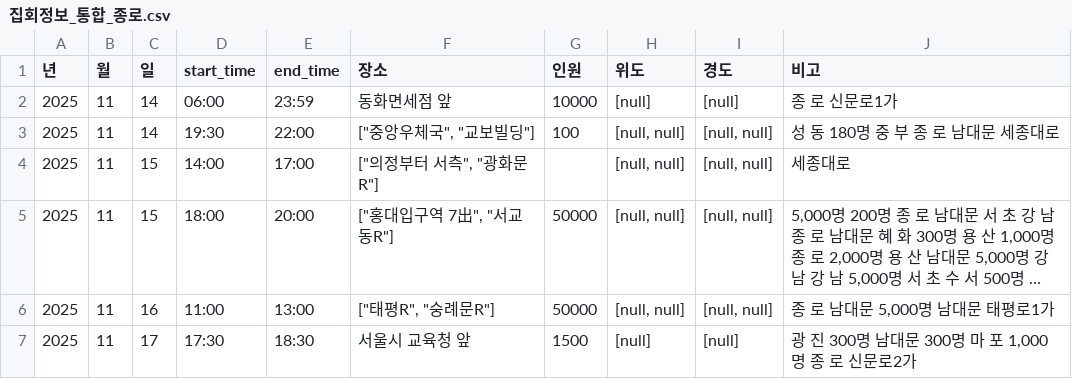
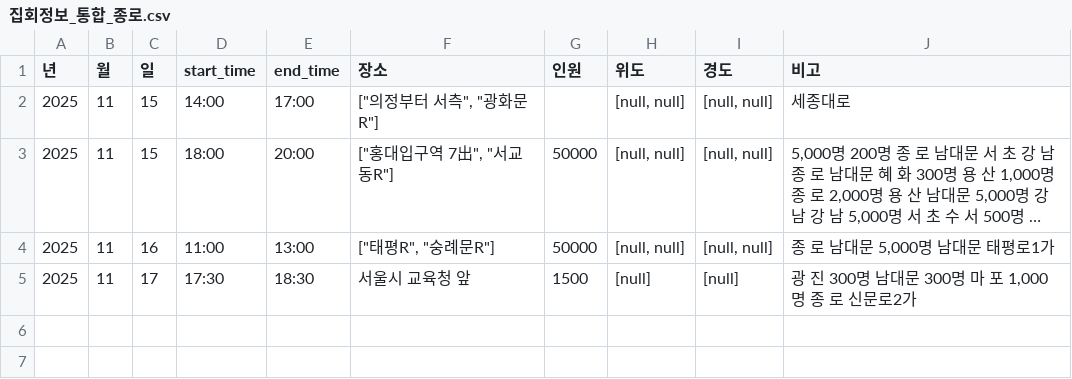
Before and after one commit to MinhaKim02/protest-crawling-database, a CSV file: data/집회정보_통합_종로.csv, drawn as a sheet; long unchanged cells end in …; the diff names each change by its address in the sheet, - before the commit and + after, or states it on an @@ line.

```diff
--- a/data/집회정보_통합_종로.csv
+++ b/data/집회정보_통합_종로.csv
-row 2: 2025 | 11 | 14 | 06:00 | 23:59 | 동화면세점 앞 | 10000 | [null] | [null] | 종 로 신문로1가
-row 3: 2025 | 11 | 14 | 19:30 | 22:00 | ["중앙우체국", "교보빌딩"] | 100 | [null, null] | [null, null] | 성 동 180명 중 부 종 로 남대문 세종대로
```
Also changed, not shown: data/집회정보_통합.csv.
